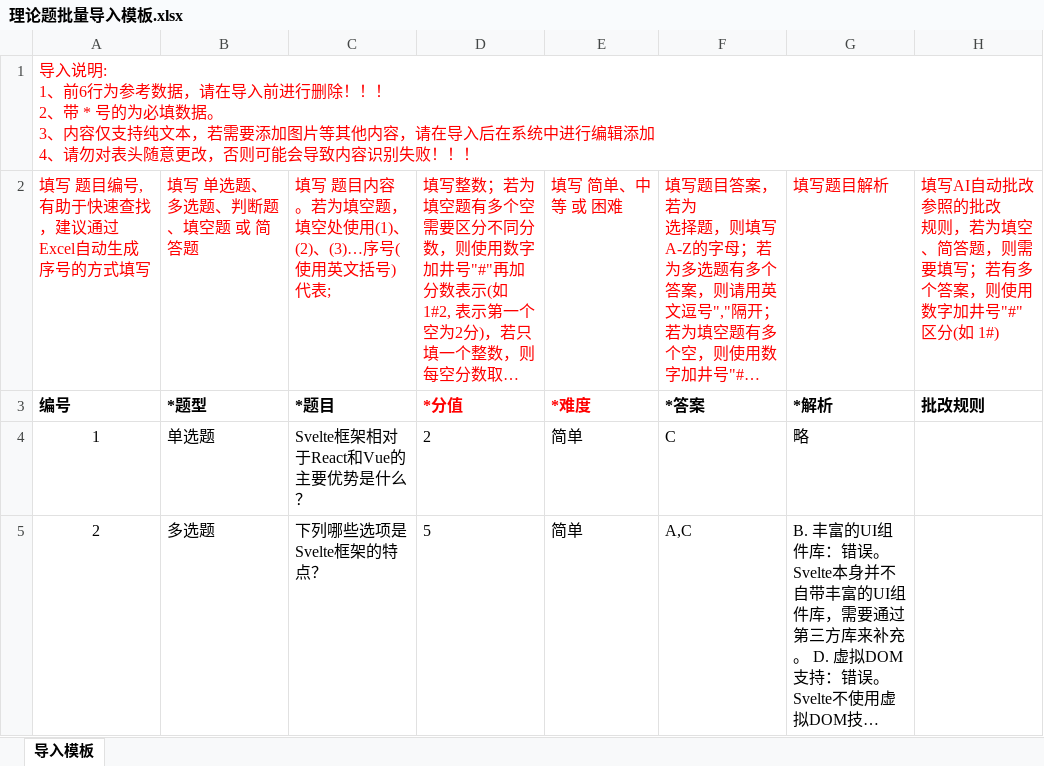
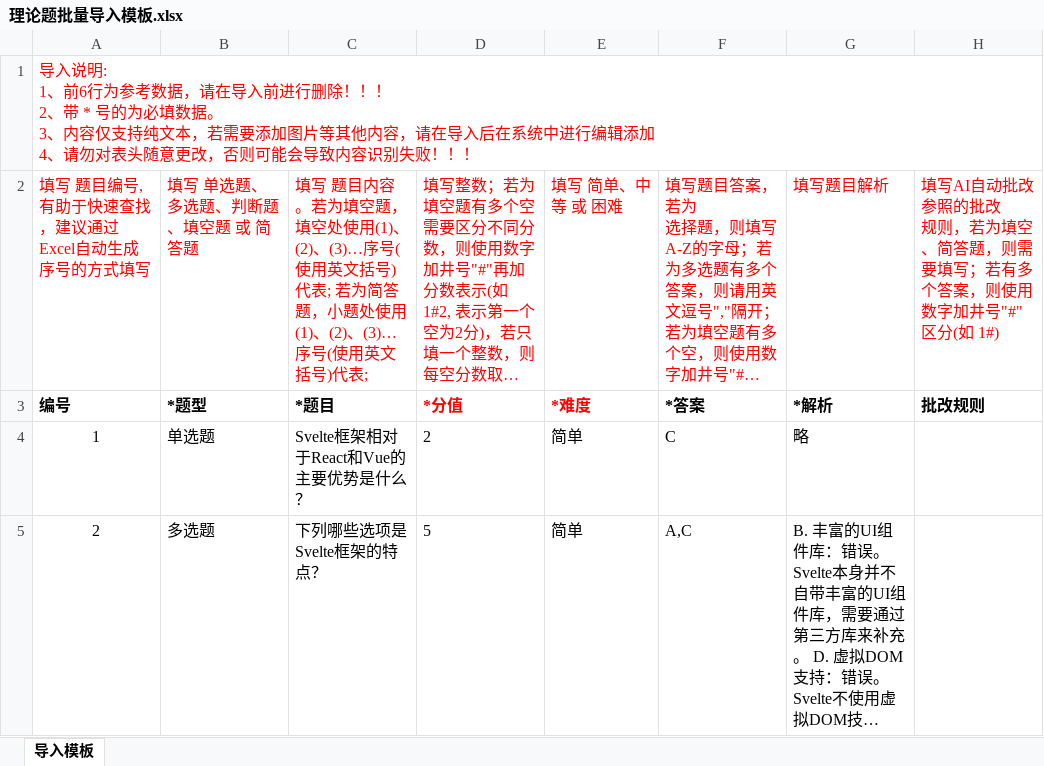
Before and after one commit to b1each232425/cst, an Excel workbook: static/theory_question_bank/理论题批量导入模板.xlsx, sheet 导入模板, drawn as a sheet; only a part is shown; long unchanged cells end in …; values as stored, in another font and other column widths than the file's, no borders; the diff names each change by its address in the sheet, - before the commit and + after, or states it on an @@ line.

```diff
--- a/static/theory_question_bank/理论题批量导入模板.xlsx (sheet 导入模板)
+++ b/static/theory_question_bank/理论题批量导入模板.xlsx (sheet 导入模板)
-C2: …)代表;
+C2: …)代表; 若为简答题，小题处使用(1)、(2)、(3)…序号(使用英文括号)代表;
```
Also changed, not shown: 7 other files.
